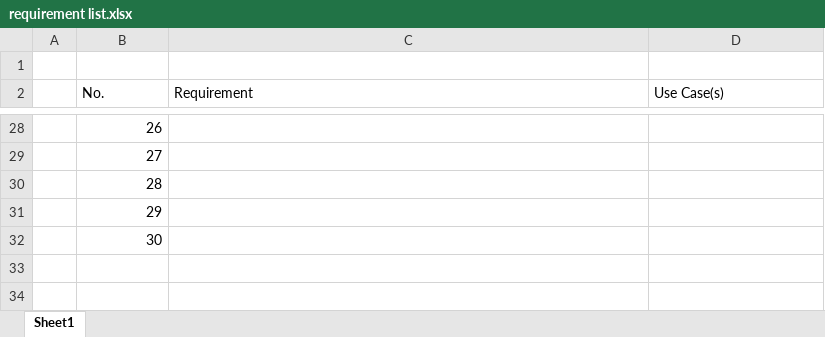
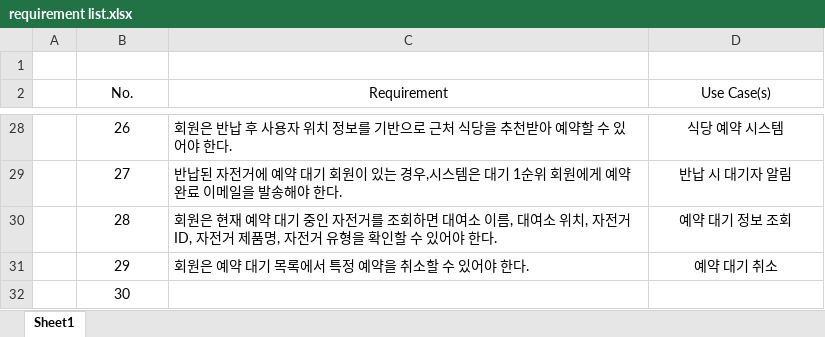
Before and after one commit to 100dana/swEngineering, an Excel workbook: requirement list.xlsx, sheet Sheet1, drawn as a sheet; only a part is shown, gaps mark what is left out; values as stored, in another font and other column widths than the file's, no borders; the diff covers the shown part only; the diff names each change by its address in the sheet, - before the commit and + after, or states it on an @@ line.

```diff
--- a/requirement list.xlsx (sheet Sheet1)
+++ b/requirement list.xlsx (sheet Sheet1)
-B2:D2 alignment: left
+B2:D2 alignment: center
-B28:B32 alignment: right
+B28:B32 alignment: center
-C28 (Requirement): (empty)
+C28 (Requirement): 회원은 반납 후 사용자 위치 정보를 기반으로 근처 식당을 추천받아 예약할 수 있어야 한다.
-D28 (Use Case(s)): (empty)
+D28 (Use Case(s)): 식당 예약 시스템
-C29 (Requirement): (empty)
+C29 (Requirement): 반납된 자전거에 예약 대기 회원이 있는 경우,시스템은 대기 1순위 회원에게 예약 완료 이메일을 발송해야 한다.
-D29 (Use Case(s)): (empty)
+D29 (Use Case(s)): 반납 시 대기자 알림
-C30 (Requirement): (empty)
+C30 (Requirement): 회원은 현재 예약 대기 중인 자전거를 조회하면 대여소 이름, 대여소 위치, 자전거 ID, 자전거 제품명, 자전거 유형을 확인할 수 있어야 한다.
-D30 (Use Case(s)): (empty)
+D30 (Use Case(s)): 예약 대기 정보 조회
-C31 (Requirement): (empty)
+C31 (Requirement): 회원은 예약 대기 목록에서 특정 예약을 취소할 수 있어야 한다.
-D31 (Use Case(s)): (empty)
+D31 (Use Case(s)): 예약 대기 취소
```
Also changed, not shown: 30 edited cells and cell formats elsewhere in this sheet.
